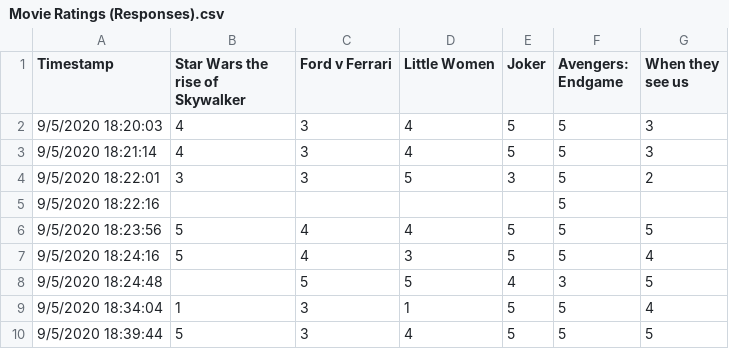
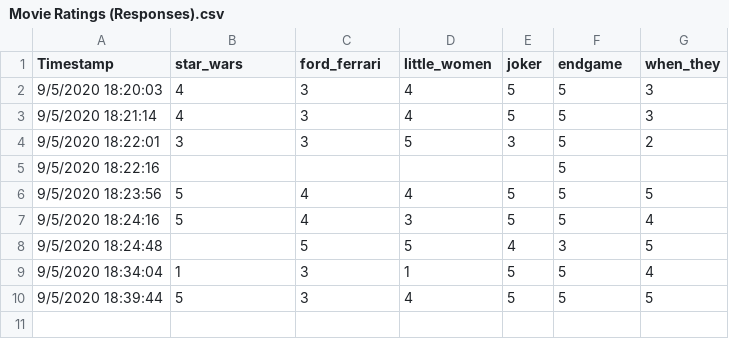
Before and after one commit to georg4re/DS607, a CSV file: data/Movie Ratings (Responses).csv, drawn as a sheet.

Commit message:
fix column names

```diff
--- a/data/Movie Ratings (Responses).csv
+++ b/data/Movie Ratings (Responses).csv
@@ -1,2 +1,2 @@
-Timestamp,Star Wars the rise of Skywalker,Ford v Ferrari,Little Women,Joker,Avengers: Endgame,When they see us
+Timestamp,star_wars,ford_ferrari,little_women,joker,endgame,when_they
 9/5/2020 18:20:03,4,3,4,5,5,3
```
